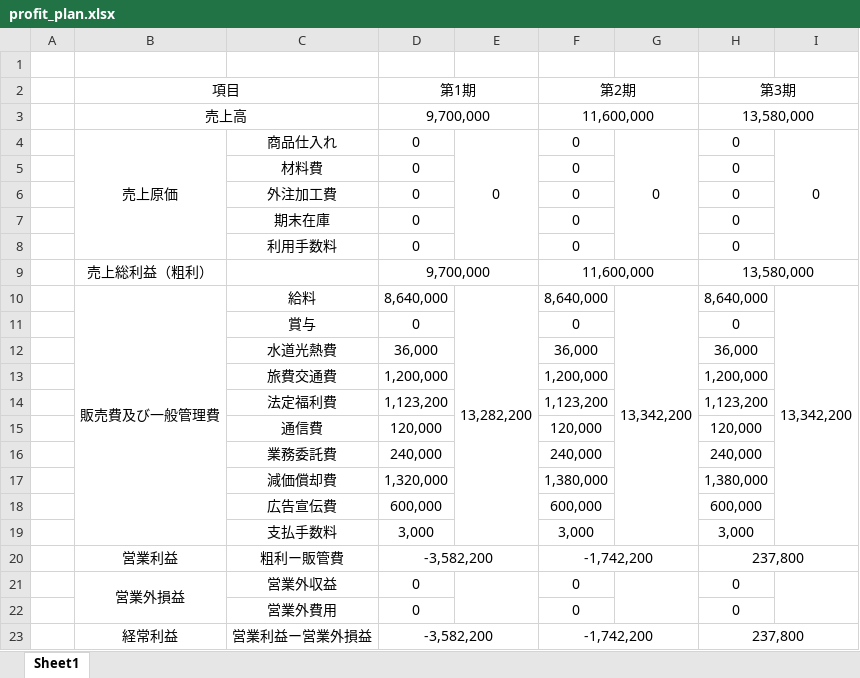
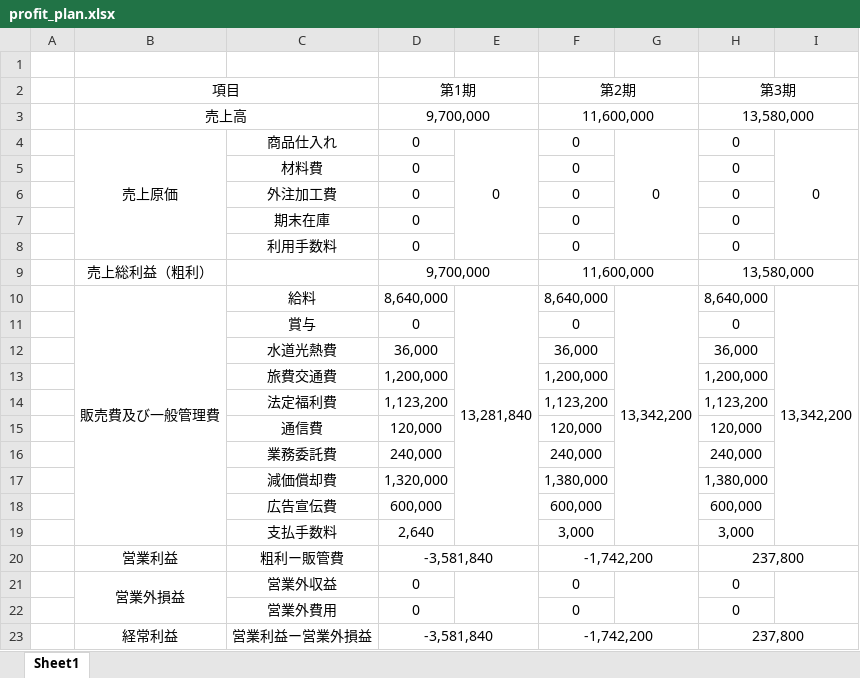
Before and after one commit to XatsukiX/xbp, an Excel workbook: de56/profit_plan.xlsx, sheet Sheet1, drawn as a sheet; values as stored, in another font and other column widths than the file's, no borders; the diff names each change by its address in the sheet, - before the commit and + after, or states it on an @@ line.

```diff
--- a/de56/profit_plan.xlsx (sheet Sheet1)
+++ b/de56/profit_plan.xlsx (sheet Sheet1)
-E10: 13,282,200
+E10: 13,281,840
-D19 (第1期): 3,000
+D19 (第1期): 2,640
-D20 (第1期): -3,582,200
+D20 (第1期): -3,581,840
-D23 (第1期): -3,582,200
+D23 (第1期): -3,581,840
```
Also changed, not shown: 1 other file.
